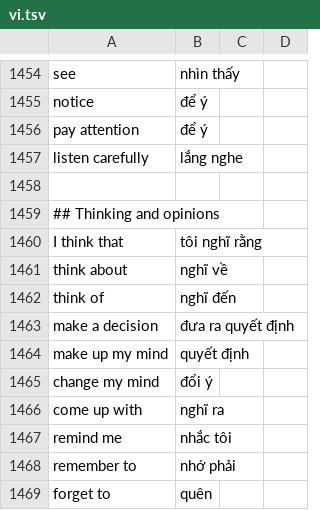
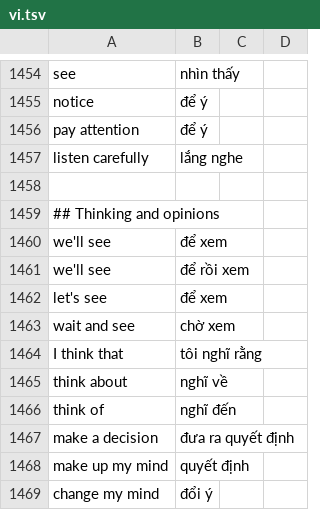
Before and after one commit to nguyen18/which-dialect, a TSV file: languages/phrases/vi.tsv, drawn as a sheet; only a part is shown, gaps mark what is left out; the shorter side is filled out with more unchanged rows.

```diff
--- a/languages/phrases/vi.tsv
+++ b/languages/phrases/vi.tsv
@@ -1459,2 +1459,6 @@ listen carefully	lắng nghe
 ## Thinking and opinions
+we'll see	để xem
+we'll see	để rồi xem
+let's see	để xem
+wait and see	chờ xem
 I think that	tôi nghĩ rằng
```
Also changed, not shown: languages/phrases/es.tsv.
